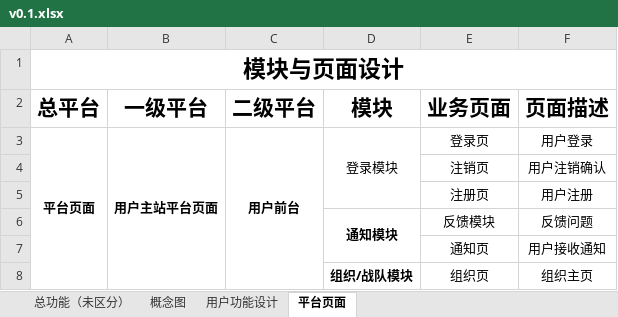
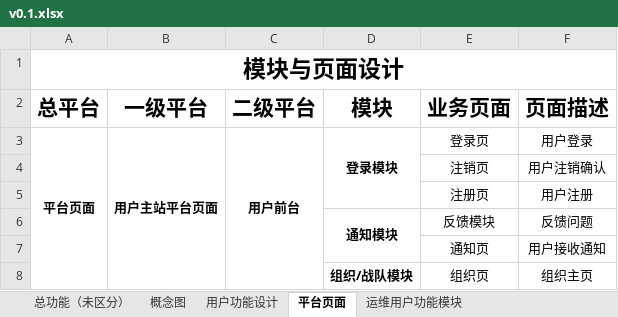
Before and after one commit to Yaoisss/Harmbook-Project-Docments, an Excel workbook: v0.1/v0.1.xlsx, sheet 平台页面, drawn as a sheet; only a part is shown; values as stored, in another font and other column widths than the file's, no borders; the diff names each change by its address in the sheet, - before the commit and + after, or states it on an @@ line.

```diff
--- a/v0.1/v0.1.xlsx (sheet 平台页面)
+++ b/v0.1/v0.1.xlsx (sheet 平台页面)
+sheet tab: 运维用户功能模块
-D3 bold: off
+D3 bold: on
```
Also changed, not shown: sheet 用户功能设计, 1 other file.
